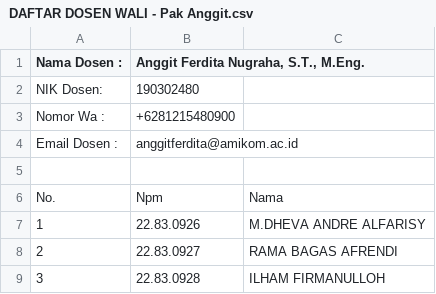
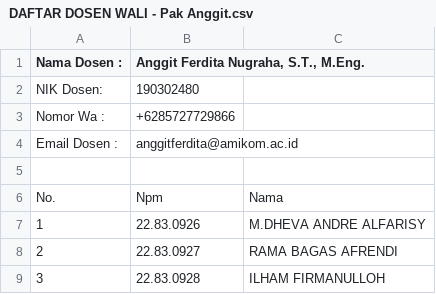
Before and after one commit to XsakesenseiX/botwa_tekkom, a CSV file: dosen_wali_data/DAFTAR DOSEN WALI - Pak Anggit.csv, drawn as a sheet; only a part is shown.

Commit message:
Update DAFTAR DOSEN WALI - Pak Anggit.csv

```diff
--- a/dosen_wali_data/DAFTAR DOSEN WALI - Pak Anggit.csv
+++ b/dosen_wali_data/DAFTAR DOSEN WALI - Pak Anggit.csv
@@ -2,3 +2,3 @@ Nama Dosen :,"Anggit Ferdita Nugraha, S.T., M.Eng.",
 NIK Dosen:,190302480,
-Nomor Wa :,+6281215480900,
+Nomor Wa :,+6285727729866,
 Email Dosen :,anggitferdita@amikom.ac.id,
```
